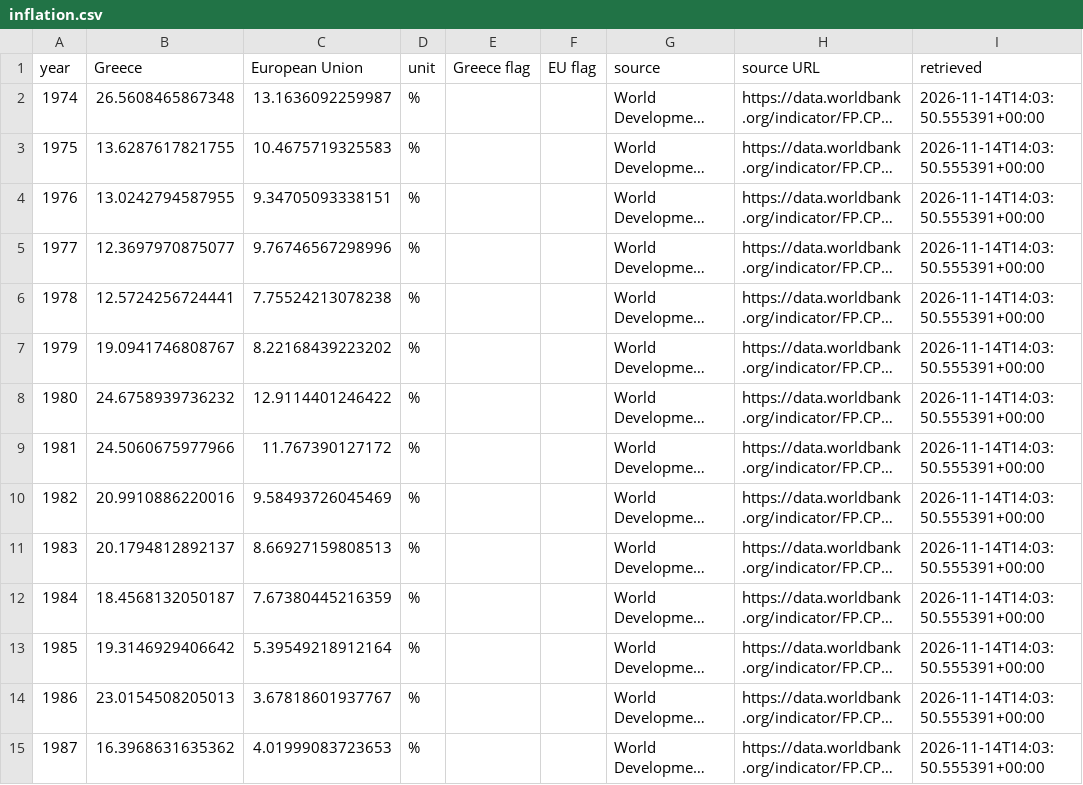
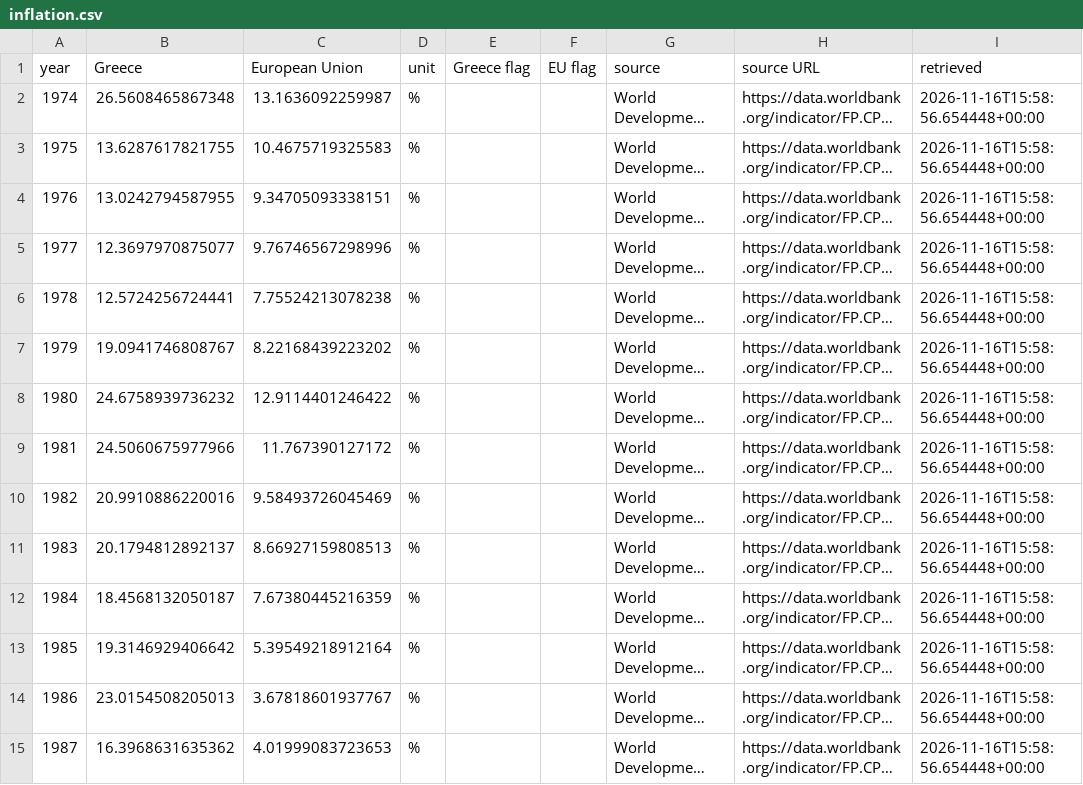
Before and after one commit to Datacritus/Datacritus, a CSV file: data/seo/inflation.csv, drawn as a sheet; only a part is shown; long unchanged cells end in …; the diff covers the shown part only; the diff names each change by its address in the sheet, - before the commit and + after, or states it on an @@ line.

```diff
--- a/data/seo/inflation.csv
+++ b/data/seo/inflation.csv
-I2:I15 (retrieved): 2026-11-14T14:03:50.555391+00:00
+I2:I15 (retrieved): 2026-11-16T15:58:56.654448+00:00
```
Also changed, not shown: 38 edited cells elsewhere in this file, data/seo/average-salary.csv, data/seo/food-inflation.csv, 30 other files.
